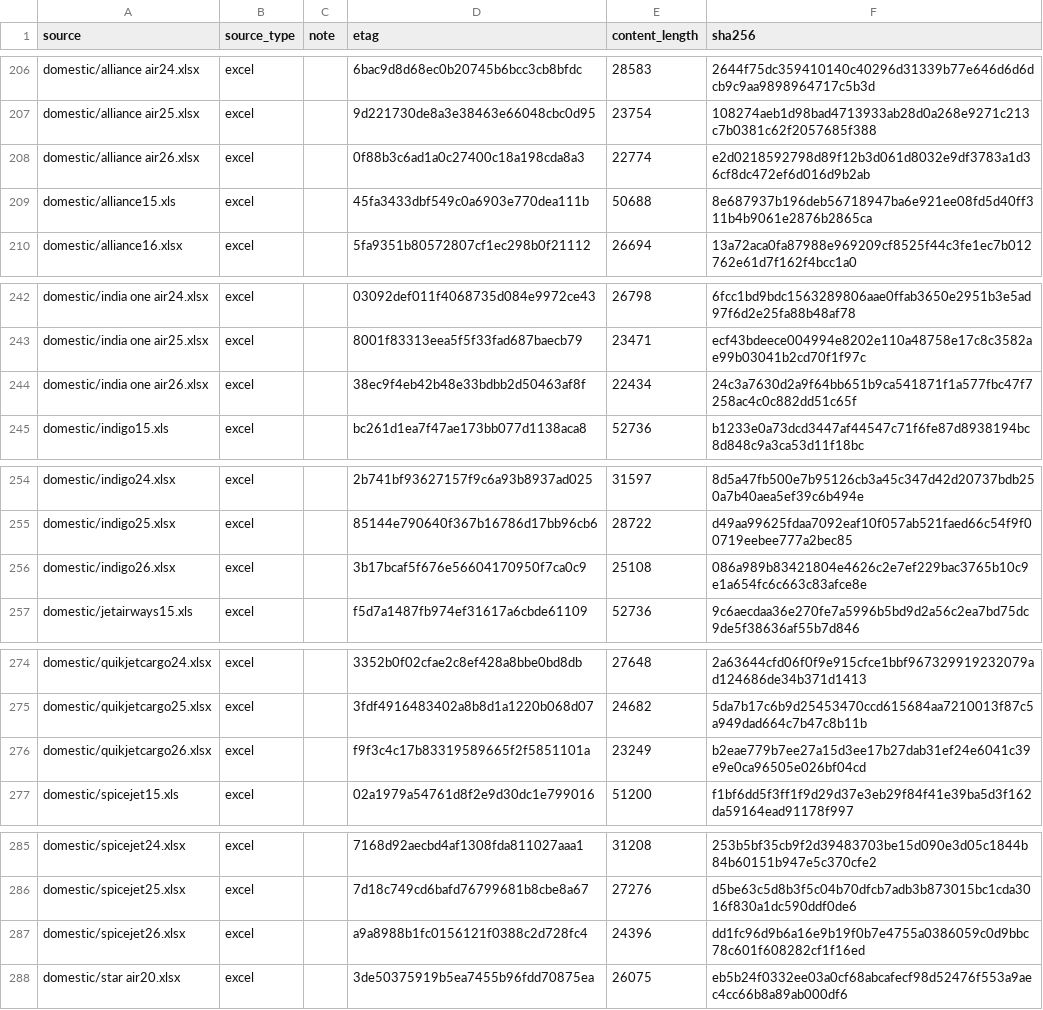
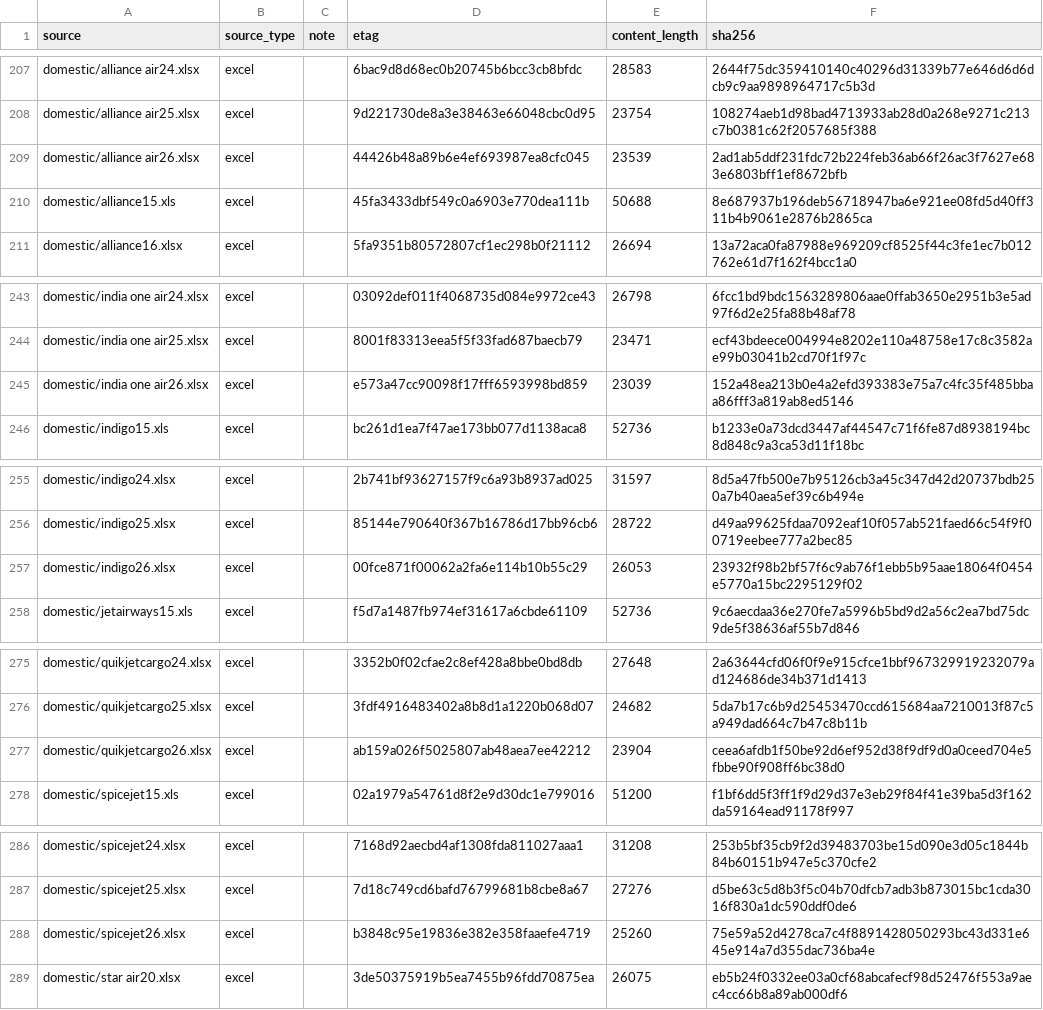
Before and after one commit to mkubicek/india-aviation-stats, a CSV file: data/sources_manifest.csv, drawn as a sheet; only a part is shown, gaps mark what is left out; the diff covers the shown part only.

```diff
--- a/data/sources_manifest.csv
+++ b/data/sources_manifest.csv
@@ -207,3 +208,3 @@ domestic/alliance air24.xlsx,excel,,6bac9d8d68ec0b20745b6bcc3cb8bfdc,28583,2644f
 domestic/alliance air25.xlsx,excel,,9d221730de8a3e38463e66048cbc0d95,23754,108274aeb1d98bad4713933ab28d0a268e9271c213c7b0381c62f2057685f388
-domestic/alliance air26.xlsx,excel,,0f88b3c6ad1a0c27400c18a198cda8a3,22774,e2d0218592798d89f12b3d061d8032e9df3783a1d36cf8dc472ef6d016d9b2ab
+domestic/alliance air26.xlsx,excel,,44426b48a89b6e4ef693987ea8cfc045,23539,2ad1ab5ddf231fdc72b224feb36ab66f26ac3f7627e683e6803bff1ef8672bfb
 domestic/alliance15.xls,excel,,45fa3433dbf549c0a6903e770dea111b,50688,8e687937b196deb56718947ba6e921ee08fd5d40ff311b4b9061e2876b2865ca
@@ -243,3 +244,3 @@ domestic/india one air24.xlsx,excel,,03092def011f4068735d084e9972ce43,26798,6fcc
 domestic/india one air25.xlsx,excel,,8001f83313eea5f5f33fad687baecb79,23471,ecf43bdeece004994e8202e110a48758e17c8c3582ae99b03041b2cd70f1f97c
-domestic/india one air26.xlsx,excel,,38ec9f4eb42b48e33bdbb2d50463af8f,22434,24c3a7630d2a9f64bb651b9ca541871f1a577fbc47f7258ac4c0c882dd51c65f
+domestic/india one air26.xlsx,excel,,e573a47cc90098f17fff6593998bd859,23039,152a48ea213b0e4a2efd393383e75a7c4fc35f485bbaa86fff3a819ab8ed5146
 domestic/indigo15.xls,excel,,bc261d1ea7f47ae173bb077d1138aca8,52736,b1233e0a73dcd3447af44547c71f6fe87d8938194bc8d848c9a3ca53d11f18bc
@@ -255,3 +256,3 @@ domestic/indigo24.xlsx,excel,,2b741bf93627157f9c6a93b8937ad025,31597,8d5a47fb500
 domestic/indigo25.xlsx,excel,,85144e790640f367b16786d17bb96cb6,28722,d49aa99625fdaa7092eaf10f057ab521faed66c54f9f00719eebee777a2bec85
-domestic/indigo26.xlsx,excel,,3b17bcaf5f676e56604170950f7ca0c9,25108,086a989b83421804e4626c2e7ef229bac3765b10c9e1a654fc6c663c83afce8e
+domestic/indigo26.xlsx,excel,,00fce871f00062a2fa6e114b10b55c29,26053,23932f98b2bf57f6c9ab76f1ebb5b95aae18064f0454e5770a15bc2295129f02
 domestic/jetairways15.xls,excel,,f5d7a1487fb974ef31617a6cbde61109,52736,9c6aecdaa36e270fe7a5996b5bd9d2a56c2ea7bd75dc9de5f38636af55b7d846
@@ -275,3 +276,3 @@ domestic/quikjetcargo24.xlsx,excel,,3352b0f02cfae2c8ef428a8bbe0bd8db,27648,2a636
 domestic/quikjetcargo25.xlsx,excel,,3fdf4916483402a8b8d1a1220b068d07,24682,5da7b17c6b9d25453470ccd615684aa7210013f87c5a949dad664c7b47c8b11b
-domestic/quikjetcargo26.xlsx,excel,,f9f3c4c17b83319589665f2f5851101a,23249,b2eae779b7ee27a15d3ee17b27dab31ef24e6041c39e9e0ca96505e026bf04cd
+domestic/quikjetcargo26.xlsx,excel,,ab159a026f5025807ab48aea7ee42212,23904,ceea6afdb1f50be92d6ef952d38f9df9d0a0ceed704e5fbbe90f908ff6bc38d0
 domestic/spicejet15.xls,excel,,02a1979a54761d8f2e9d30dc1e799016,51200,f1bf6dd5f3ff1f9d29d37e3eb29f84f41e39ba5d3f162da59164ead91178f997
@@ -286,3 +287,3 @@ domestic/spicejet24.xlsx,excel,,7168d92aecbd4af1308fda811027aaa1,31208,253b5bf35
 domestic/spicejet25.xlsx,excel,,7d18c749cd6bafd76799681b8cbe8a67,27276,d5be63c5d8b3f5c04b70dfcb7adb3b873015bc1cda3016f830a1dc590ddf0de6
-domestic/spicejet26.xlsx,excel,,a9a8988b1fc0156121f0388c2d728fc4,24396,dd1fc96d9b6a16e9b19f0b7e4755a0386059c0d9bbc78c601f608282cf1f16ed
+domestic/spicejet26.xlsx,excel,,b3848c95e19836e382e358faaefe4719,25260,75e59a52d4278ca7c4f8891428050293bc43d331e645e914a7d355dac736ba4e
 domestic/star air20.xlsx,excel,,3de50375919b5ea7455b96fdd70875ea,26075,eb5b24f0332ee03a0cf68abcafecf98d52476f553a9aec4cc66b8a89ab000df6
```
Also changed, not shown: 1 added row and 24 edited cells elsewhere in this file, data/processed/airport_monthly.csv, data/processed/carrier_monthly.csv, 44 other files.
